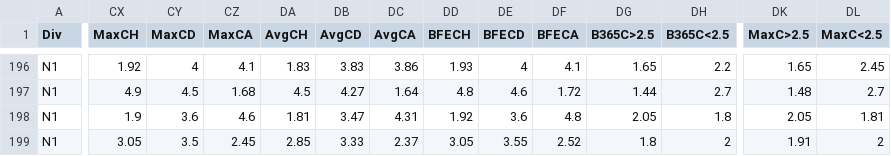
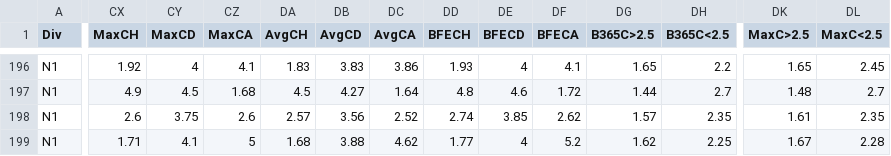
Before and after one commit to fghh111fghh/Depts, a CSV file: depts/import_data/N1.csv, drawn as a sheet; only a part is shown, gaps mark what is left out; the diff covers the shown part only; the diff names each change by its address in the sheet, - before the commit and + after, or states it on an @@ line.

```diff
--- a/depts/import_data/N1.csv
+++ b/depts/import_data/N1.csv
-CX198 (MaxCH): 1.9
+CX198 (MaxCH): 2.6
-CY198 (MaxCD): 3.6
+CY198 (MaxCD): 3.75
-CZ198 (MaxCA): 4.6
+CZ198 (MaxCA): 2.6
-DA198 (AvgCH): 1.81
+DA198 (AvgCH): 2.57
-DB198 (AvgCD): 3.47
+DB198 (AvgCD): 3.56
-DC198 (AvgCA): 4.31
+DC198 (AvgCA): 2.52
-DD198 (BFECH): 1.92
+DD198 (BFECH): 2.74
-DE198 (BFECD): 3.6
+DE198 (BFECD): 3.85
-DF198 (BFECA): 4.8
+DF198 (BFECA): 2.62
-DG198 (B365C>2.5): 2.05
+DG198 (B365C>2.5): 1.57
-DH198 (B365C<2.5): 1.8
+DH198 (B365C<2.5): 2.35
-DK198 (MaxC>2.5): 2.05
+DK198 (MaxC>2.5): 1.61
-DL198 (MaxC<2.5): 1.81
+DL198 (MaxC<2.5): 2.35
-CX199 (MaxCH): 3.05
+CX199 (MaxCH): 1.71
-CY199 (MaxCD): 3.5
+CY199 (MaxCD): 4.1
-CZ199 (MaxCA): 2.45
+CZ199 (MaxCA): 5
-DA199 (AvgCH): 2.85
+DA199 (AvgCH): 1.68
-DB199 (AvgCD): 3.33
+DB199 (AvgCD): 3.88
-DC199 (AvgCA): 2.37
+DC199 (AvgCA): 4.62
-DD199 (BFECH): 3.05
+DD199 (BFECH): 1.77
-DE199 (BFECD): 3.55
+DE199 (BFECD): 4
-DF199 (BFECA): 2.52
+DF199 (BFECA): 5.2
-DG199 (B365C>2.5): 1.8
+DG199 (B365C>2.5): 1.62
-DH199 (B365C<2.5): 2
+DH199 (B365C<2.5): 2.25
-DK199 (MaxC>2.5): 1.91
+DK199 (MaxC>2.5): 1.67
-DL199 (MaxC<2.5): 2
+DL199 (MaxC<2.5): 2.28
```
Also changed, not shown: 26 edited cells elsewhere in this file, depts/import_data/E0.csv, depts/import_data/E1.csv, 3 other files.
